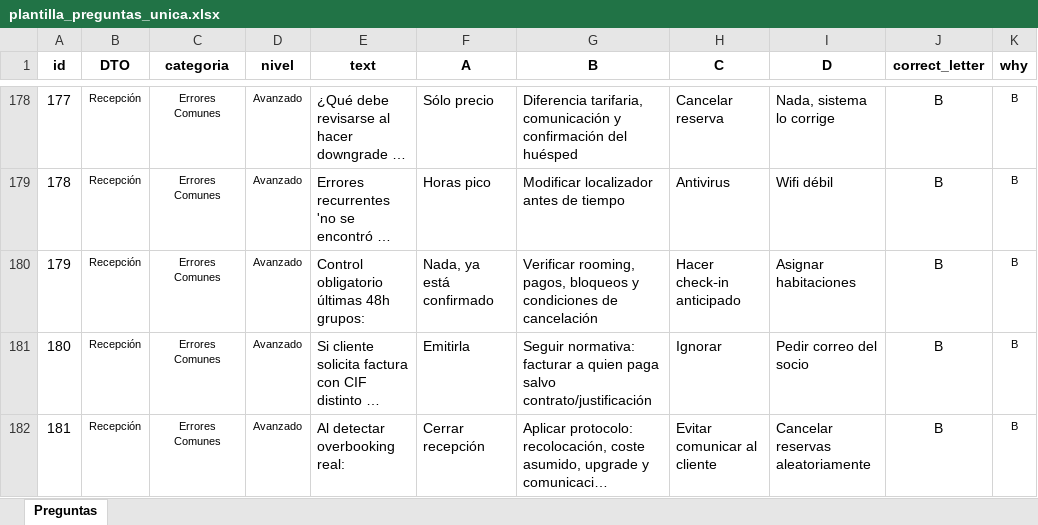
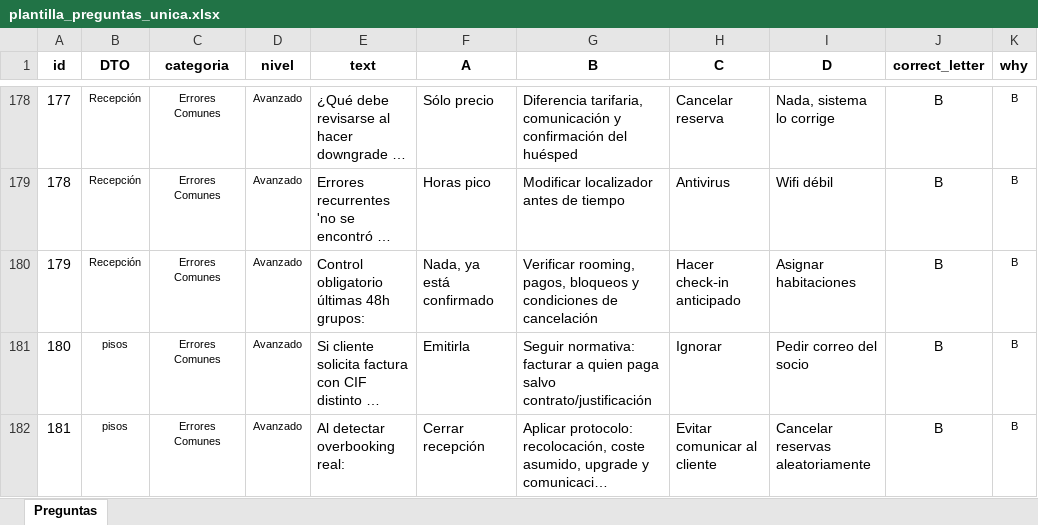
Before and after one commit to Nataliogc/Form.Recep, an Excel workbook: plantilla_preguntas_unica.xlsx, sheet Preguntas, drawn as a sheet; only a part is shown, gaps mark what is left out; long unchanged cells end in …; values as stored, in another font and other column widths than the file's, no borders; conditional formats and table styles not drawn; the diff names each change by its address in the sheet, - before the commit and + after, or states it on an @@ line.

```diff
--- a/plantilla_preguntas_unica.xlsx (sheet Preguntas)
+++ b/plantilla_preguntas_unica.xlsx (sheet Preguntas)
-B181:B182 (DTO): Recepción
+B181:B182 (DTO): pisos
```
Also changed, not shown: 4 other files.
